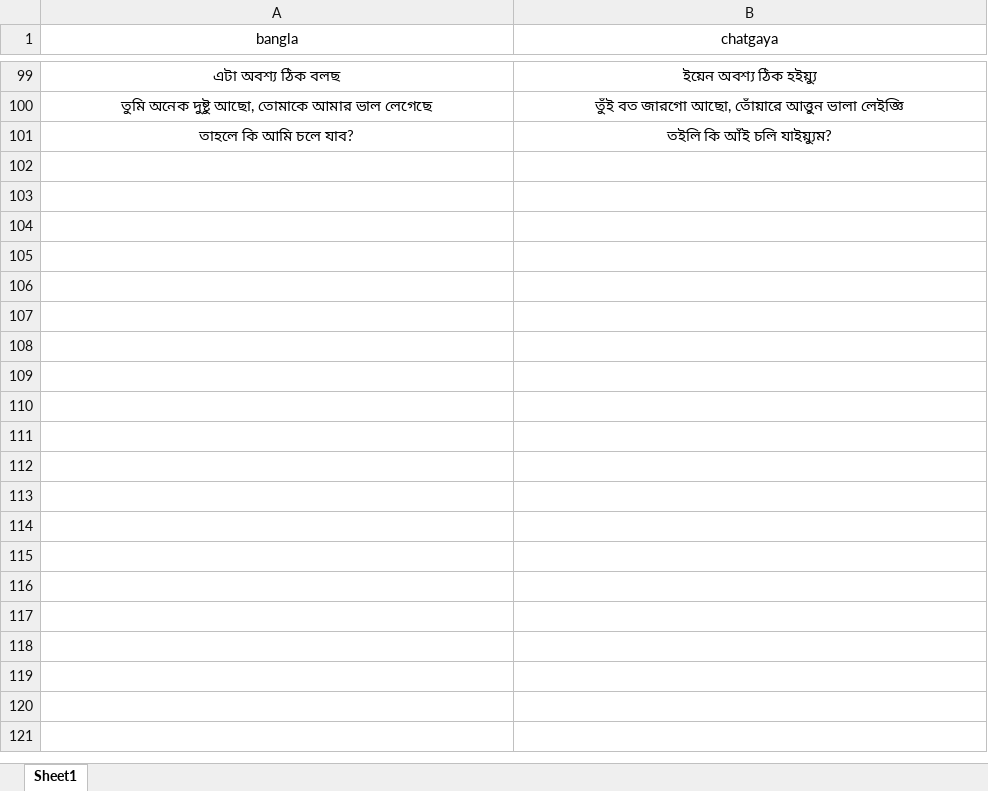
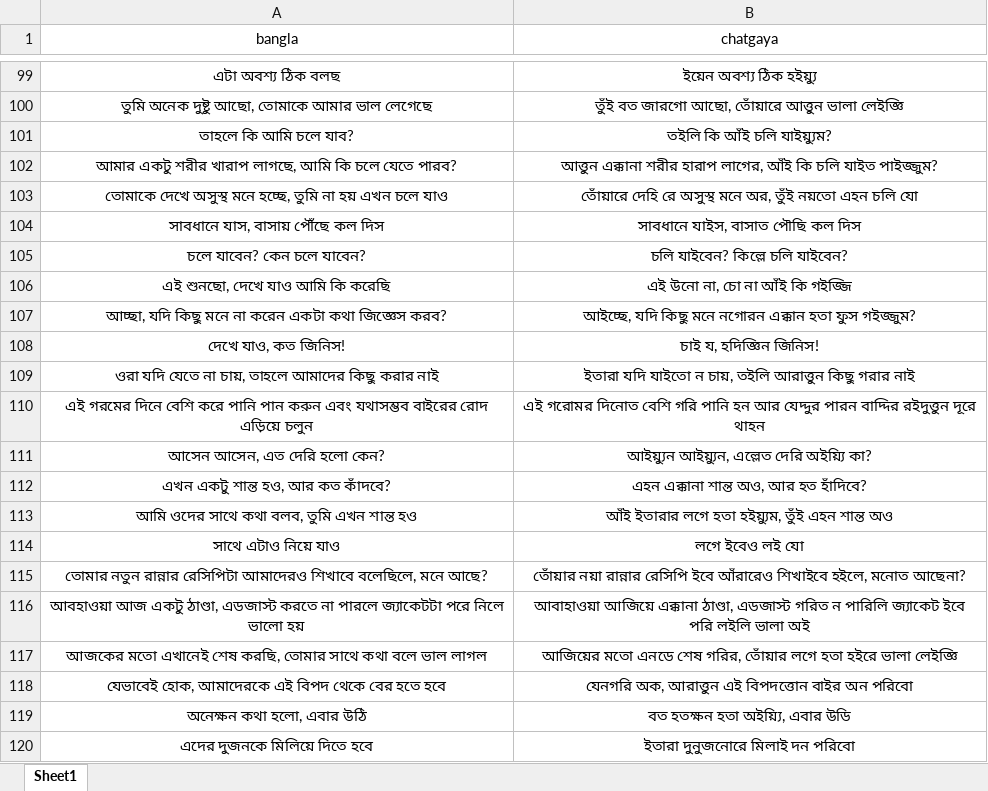
Before and after one commit to Mostafa-Moin26/chatgaya-bangla-nmt, an Excel workbook: data/canonical.xlsx, sheet Sheet1, drawn as a sheet; only a part is shown, gaps mark what is left out; values as stored, in another font and other column widths than the file's, no borders; the diff covers the shown part only; the diff names each change by its address in the sheet, - before the commit and + after, or states it on an @@ line.

```diff
--- a/data/canonical.xlsx (sheet Sheet1)
+++ b/data/canonical.xlsx (sheet Sheet1)
+row 102: আমার একটু শরীর খারাপ লাগছে, আমি কি চলে যেতে পারব? | আত্তুন এক্কানা শরীর হারাপ লাগের, আঁই কি চলি যাইত পাইজ্জুম?
+row 103: তোমাকে দেখে অসুস্থ মনে হচ্ছে, তুমি না হয় এখন চলে যাও | তোঁয়ারে দেহি রে অসুস্থ মনে অর, তুঁই নয়তো এহন চলি যো
+row 104: সাবধানে যাস, বাসায় পৌঁছে কল দিস | সাবধানে যাইস, বাসাত পৌছি কল দিস
+row 105: চলে যাবেন? কেন চলে যাবেন? | চলি যাইবেন? কিল্লে চলি যাইবেন?
+row 106: এই শুনছো, দেখে যাও আমি কি করেছি | এই উনো না, চো না আঁই কি গইজ্জি
+row 107: আচ্ছা, যদি কিছু মনে না করেন একটা কথা জিজ্ঞেস করব? | আইচ্ছে, যদি কিছু মনে নগোরন এক্কান হতা ফুস গইজ্জুম?
+row 108: দেখে যাও, কত জিনিস! | চাই য, হদিজ্ঞিন জিনিস!
+row 109: ওরা যদি যেতে না চায়, তাহলে আমাদের কিছু করার নাই | ইতারা যদি যাইতো ন চায়, তইলি আরাত্তুন কিছু গরার নাই
+row 110: এই গরমের দিনে বেশি করে পানি পান করুন এবং যথাসম্ভব বাইরের রোদ এড়িয়ে চলুন | এই গরোমর দিনোত বেশি গরি পানি হন আর যেদ্দুর পারন বাদ্দির রইদুত্তুন দূরে থাহন
+row 111: আসেন আসেন, এত দেরি হলো কেন? | আইয়্যুন আইয়্যুন, এল্লেত দেরি অইয়্যি কা?
+row 112: এখন একটু শান্ত হও, আর কত কাঁদবে? | এহন এক্কানা শান্ত অও, আর হত হাঁদিবে?
+row 113: আমি ওদের সাথে কথা বলব, তুমি এখন শান্ত হও | আঁই ইতারার লগে হতা হইয়্যুম, তুঁই এহন শান্ত অও
+row 114: সাথে এটাও নিয়ে যাও | লগে ইবেও লই যো
+row 115: তোমার নতুন রান্নার রেসিপিটা আমাদেরও শিখাবে বলেছিলে, মনে আছে? | তোঁয়ার নয়া রান্নার রেসিপি ইবে আঁরারেও শিখাইবে হইলে, মনোত আছেনা?
+row 116: আবহাওয়া আজ একটু ঠাণ্ডা, এডজাস্ট করতে না পারলে জ্যাকেটটা পরে নিলে ভালো হয় | আবাহাওয়া আজিয়ে এক্কানা ঠাণ্ডা, এডজাস্ট গরিত ন পারিলি জ্যাকেট ইবে পরি লইলি ভালা অই
+row 117: আজকের মতো এখানেই শেষ করছি, তোমার সাথে কথা বলে ভাল লাগল | আজিয়ের মতো এনডে শেষ গরির, তোঁয়ার লগে হতা হইরে ভালা লেইজ্ঞি
+row 118: যেভাবেই হোক, আমাদেরকে এই বিপদ থেকে বের হতে হবে | যেনগরি অক, আরাত্তুন এই বিপদত্তোন বাইর অন পরিবো
+row 119: অনেক্ষন কথা হলো, এবার উঠি | বত হতক্ষন হতা অইয়্যি, এবার উডি
+row 120: এদের দুজনকে মিলিয়ে দিতে হবে | ইতারা দুনুজনোরে মিলাই দন পরিবো
```
Also changed, not shown: 81 added rows and 1 edited cell elsewhere in this sheet, data/lexicon.xlsx, 1 other file.
